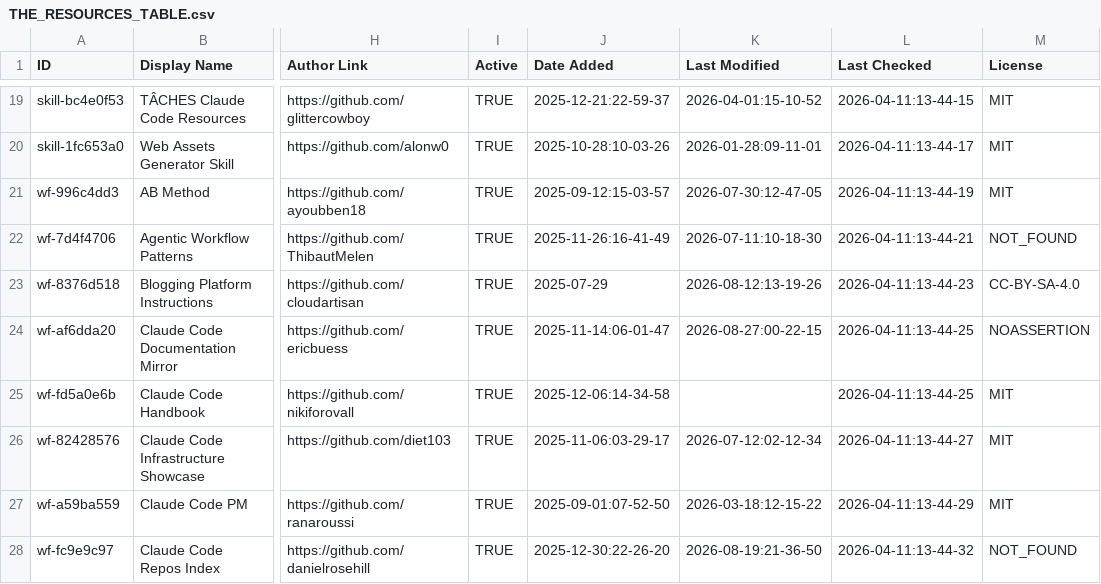
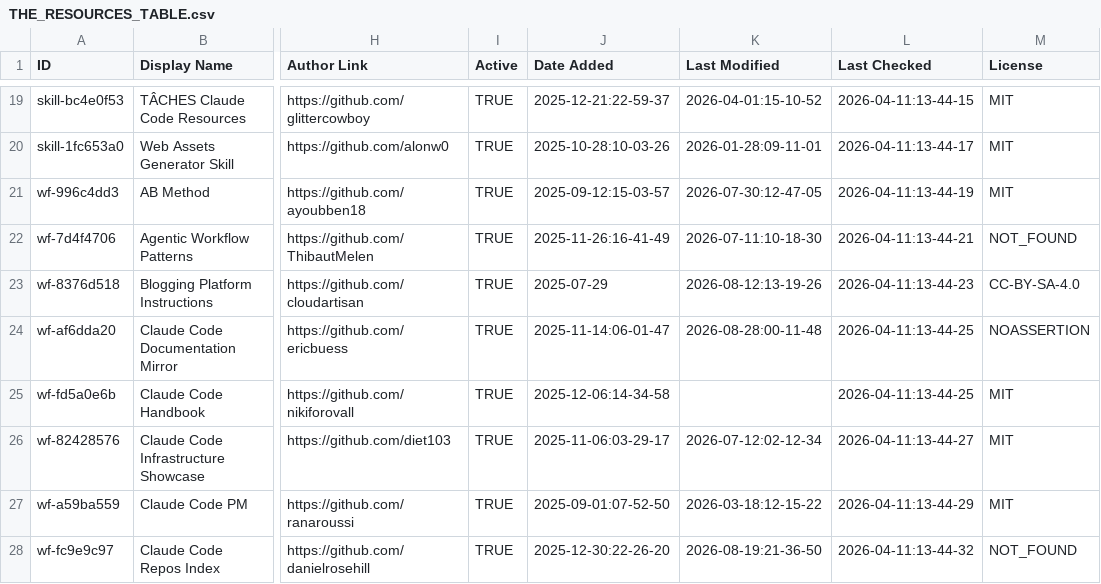
Before and after one commit to jarredh/awesome-claude-code, a CSV file: THE_RESOURCES_TABLE.csv, drawn as a sheet; only a part is shown, gaps mark what is left out; the diff covers the shown part only; the diff names each change by its address in the sheet, - before the commit and + after, or states it on an @@ line.

```diff
--- a/THE_RESOURCES_TABLE.csv
+++ b/THE_RESOURCES_TABLE.csv
-K24 (Last Modified): 2026-08-27:00-22-15
+K24 (Last Modified): 2026-08-28:00-11-48
```
Also changed, not shown: 49 edited cells elsewhere in this file.
